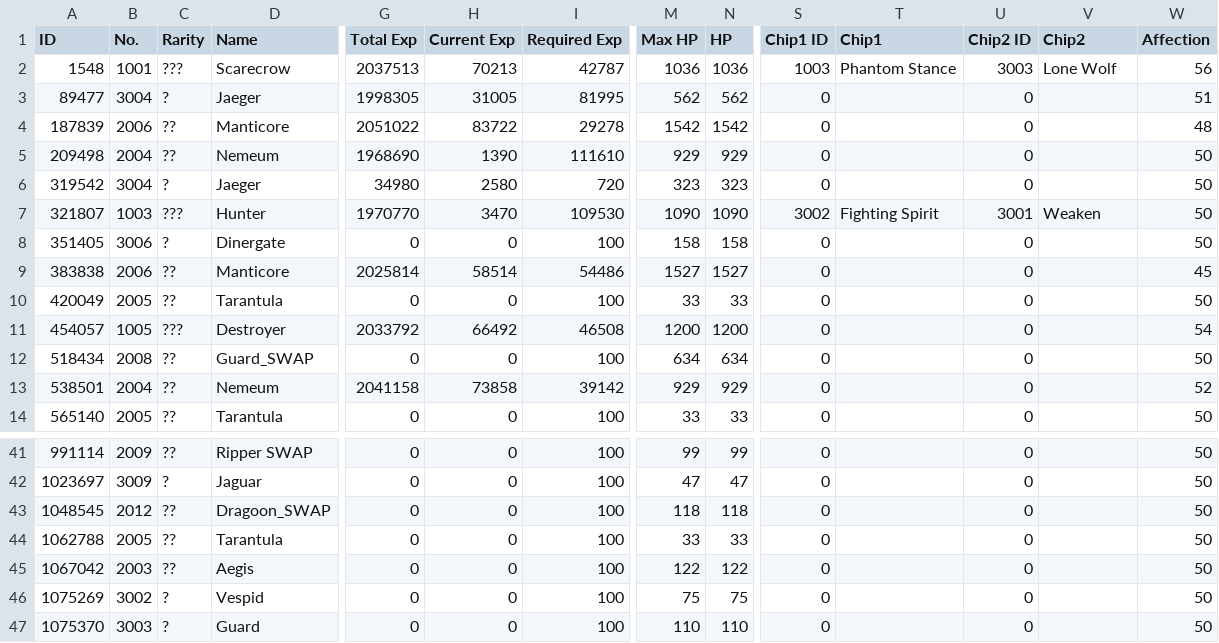
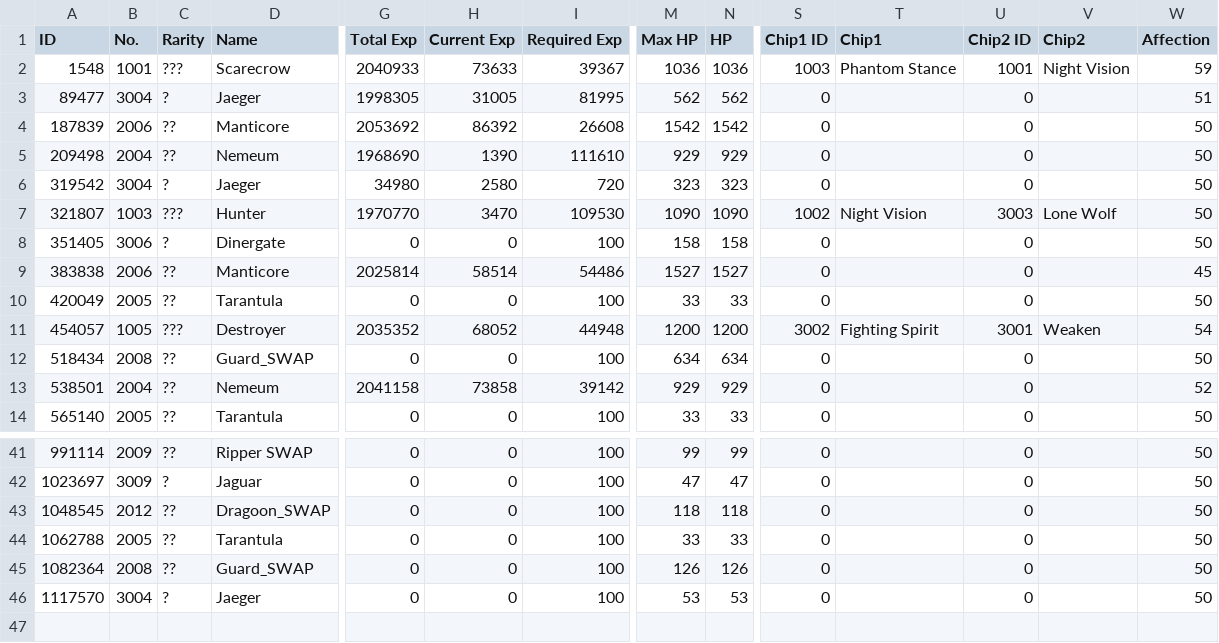
Before and after one commit to tlatsch/GFL-Kram, a CSV file: rydl_693476_coalition_info.csv, drawn as a sheet; only a part is shown, gaps mark what is left out; removed rows and columns are numbered as before the commit, all else as after; rows hold the shown columns only; the diff covers the shown part only; the diff names each change by its address in the sheet, - before the commit and + after, or states it on an @@ line.

```diff
--- a/rydl_693476_coalition_info.csv
+++ b/rydl_693476_coalition_info.csv
-G2 (Total Exp): 2037513
+G2 (Total Exp): 2040933
-H2 (Current Exp): 70213
+H2 (Current Exp): 73633
-I2 (Required Exp): 42787
+I2 (Required Exp): 39367
-U2 (Chip2 ID): 3003
+U2 (Chip2 ID): 1001
-V2 (Chip2): Lone Wolf
+V2 (Chip2): Night Vision
-W2 (Affection): 56
+W2 (Affection): 59
-G4 (Total Exp): 2051022
+G4 (Total Exp): 2053692
-H4 (Current Exp): 83722
+H4 (Current Exp): 86392
-I4 (Required Exp): 29278
+I4 (Required Exp): 26608
-W4 (Affection): 48
+W4 (Affection): 50
-S7 (Chip1 ID): 3002
+S7 (Chip1 ID): 1002
-T7 (Chip1): Fighting Spirit
+T7 (Chip1): Night Vision
-U7 (Chip2 ID): 3001
+U7 (Chip2 ID): 3003
-V7 (Chip2): Weaken
+V7 (Chip2): Lone Wolf
-G11 (Total Exp): 2033792
+G11 (Total Exp): 2035352
-H11 (Current Exp): 66492
+H11 (Current Exp): 68052
-I11 (Required Exp): 46508
+I11 (Required Exp): 44948
-S11 (Chip1 ID): 0
+S11 (Chip1 ID): 3002
-T11 (Chip1): (empty)
+T11 (Chip1): Fighting Spirit
-U11 (Chip2 ID): 0
+U11 (Chip2 ID): 3001
-V11 (Chip2): (empty)
+V11 (Chip2): Weaken
-A45 (ID): 1067042
+A45 (ID): 1082364
-B45 (No.): 2003
+B45 (No.): 2008
-D45 (Name): Aegis
+D45 (Name): Guard_SWAP
-M45 (Max HP): 122
+M45 (Max HP): 126
-N45 (HP): 122
+N45 (HP): 126
-row 46: 1075269 | 3002 | ? | Vespid | 0 | 0 | 100 | 75 | 75 | 0 |  | 0 |  | 50
-A46 (ID): 1075370
+A46 (ID): 1117570
-B46 (No.): 3003
+B46 (No.): 3004
-D46 (Name): Guard
+D46 (Name): Jaeger
-M46 (Max HP): 110
+M46 (Max HP): 53
-N46 (HP): 110
+N46 (HP): 53
```
Also changed, not shown: 12 edited cells elsewhere in this file, rydl_693476_doll_info.csv, rydl_693476_equip_info.csv, 2 other files.
